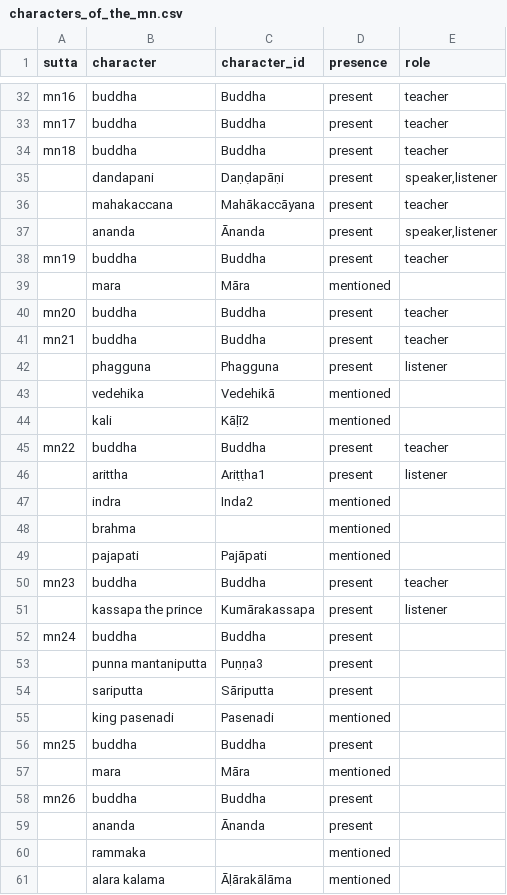
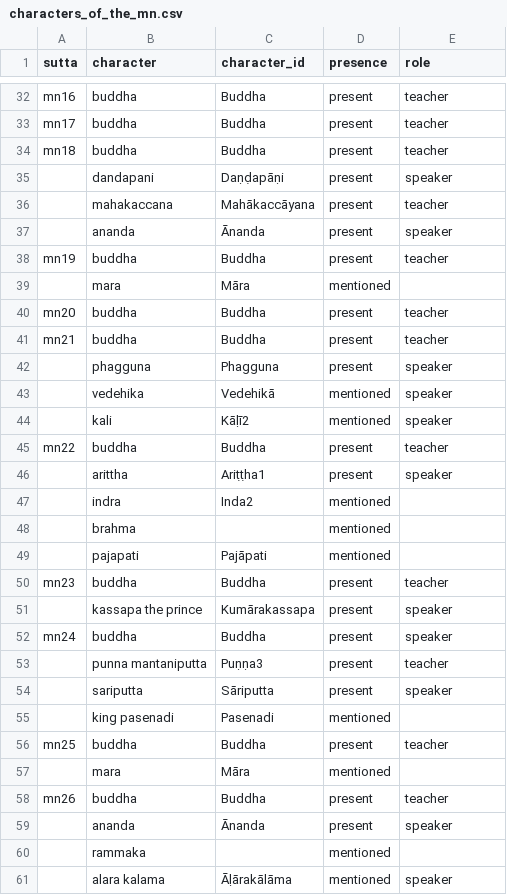
Before and after one commit to chaz23/sutta-science, a CSV file: data/pali-proper-names/dataset_1/characters_of_the_mn.csv, drawn as a sheet; only a part is shown, gaps mark what is left out; the diff covers the shown part only.

```diff
--- a/data/pali-proper-names/dataset_1/characters_of_the_mn.csv
+++ b/data/pali-proper-names/dataset_1/characters_of_the_mn.csv
@@ -34,5 +34,5 @@ mn17,buddha,Buddha,present,teacher
 mn18,buddha,Buddha,present,teacher
-,dandapani,Daṇḍapāṇi,present,"speaker,listener"
+,dandapani,Daṇḍapāṇi,present,speaker
 ,mahakaccana,Mahākaccāyana,present,teacher
-,ananda,Ānanda,present,"speaker,listener"
+,ananda,Ānanda,present,speaker
 mn19,buddha,Buddha,present,teacher
@@ -41,7 +41,7 @@ mn20,buddha,Buddha,present,teacher
 mn21,buddha,Buddha,present,teacher
-,phagguna,Phagguna,present,listener
-,vedehika,Vedehikā,mentioned,
-,kali,Kāḷī2,mentioned,
+,phagguna,Phagguna,present,speaker
+,vedehika,Vedehikā,mentioned,speaker
+,kali,Kāḷī2,mentioned,speaker
 mn22,buddha,Buddha,present,teacher
-,arittha,Ariṭṭha1,present,listener
+,arittha,Ariṭṭha1,present,speaker
 ,indra,Inda2,mentioned,
@@ -50,12 +50,12 @@ mn22,buddha,Buddha,present,teacher
 mn23,buddha,Buddha,present,teacher
-,kassapa the prince,Kumārakassapa,present,listener
-mn24,buddha,Buddha,present,
-,punna mantaniputta,Puṇṇa3,present,
-,sariputta,Sāriputta,present,
+,kassapa the prince,Kumārakassapa,present,speaker
+mn24,buddha,Buddha,present,speaker
+,punna mantaniputta,Puṇṇa3,present,teacher
+,sariputta,Sāriputta,present,speaker
 ,king pasenadi,Pasenadi,mentioned,
-mn25,buddha,Buddha,present,
+mn25,buddha,Buddha,present,teacher
 ,mara,Māra,mentioned,
-mn26,buddha,Buddha,present,
-,ananda,Ānanda,present,
+mn26,buddha,Buddha,present,teacher
+,ananda,Ānanda,present,speaker
 ,rammaka,,mentioned,
-,alara kalama,Āḷārakālāma,mentioned,
+,alara kalama,Āḷārakālāma,mentioned,speaker
```
Also changed, not shown: 15 added rows and 13 edited cells elsewhere in this file.
